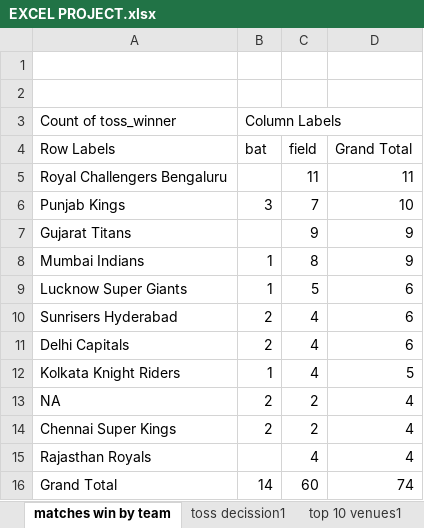
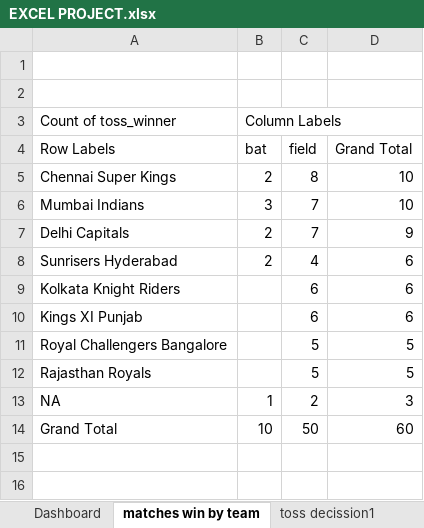
Before and after one commit to Jayanth8985/IPL-Season-Analysis-2008-2025, an Excel workbook: EXCEL PROJECT.xlsx, sheet matches win by team, drawn as a sheet; values as stored, in another font and other column widths than the file's, no borders; charts and pictures not drawn; removed rows and columns are numbered as before the commit, all else as after; the diff names each change by its address in the sheet, - before the commit and + after, or states it on an @@ line.

```diff
--- a/EXCEL PROJECT.xlsx (sheet matches win by team)
+++ b/EXCEL PROJECT.xlsx (sheet matches win by team)
-row 5: Royal Challengers Bengaluru |  | 11 | 11
+row 5: Chennai Super Kings | 2 | 8 | 10
-A6 (Row Labels): Punjab Kings
+A6 (Row Labels): Mumbai Indians
-row 7: Gujarat Titans |  | 9 | 9
-row 8: Mumbai Indians | 1 | 8 | 9
-row 9: Lucknow Super Giants | 1 | 5 | 6
+row 7: Delhi Capitals | 2 | 7 | 9
-row 11: Delhi Capitals | 2 | 4 | 6
-B9 (bat): 1
+B9 (bat): (empty)
-C9 (field): 4
+C9 (field): 6
-D9 (Grand Total): 5
+D9 (Grand Total): 6
+row 10: Kings XI Punjab |  | 6 | 6
+row 11: Royal Challengers Bangalore |  | 5 | 5
+row 12: Rajasthan Royals |  | 5 | 5
-B13 (bat): 2
+B13 (bat): 1
-D13 (Grand Total): 4
+D13 (Grand Total): 3
-row 14: Chennai Super Kings | 2 | 2 | 4
-row 15: Rajasthan Royals |  | 4 | 4
-B14 (bat): 14
+B14 (bat): 10
-C14 (field): 60
+C14 (field): 50
-D14 (Grand Total): 74
+D14 (Grand Total): 60
```
Also changed, not shown: sheet mom, sheet top 10 venues1, sheet kpi, sheet toss decission1, other sheet tabs, formulas that keep their value, charts or pictures.
